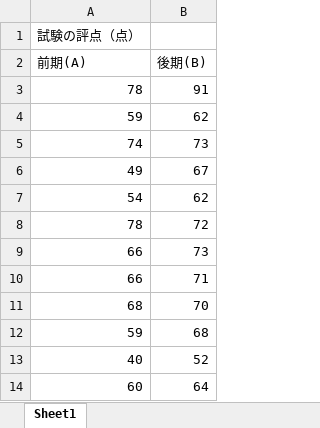
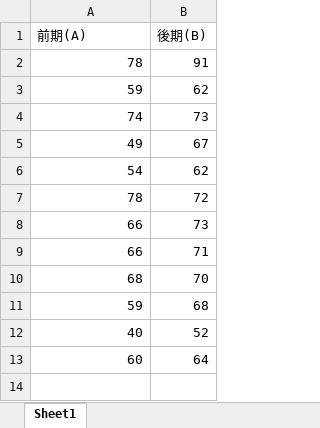
Before and after one commit to Info-lite/infolite, an Excel workbook: contents/2aexcel/03/03_3.xlsx, sheet Sheet1, drawn as a sheet; values as stored, in another font and other column widths than the file's, no borders; the diff names each change by its address in the sheet, - before the commit and + after, or states it on an @@ line.

Commit message:
Win11対応 2A_Excel 本文・Excelファイル差し替え
Excelファイルにおいては，列の幅の調整・一部レイアウトの変更を行いました．

```diff
--- a/contents/2aexcel/03/03_3.xlsx (sheet Sheet1)
+++ b/contents/2aexcel/03/03_3.xlsx (sheet Sheet1)
-row 1: 試験の評点（点）
```
Also changed, not shown: contents/2aexcel/03/03_1.xlsx, contents/2aexcel/03/03_2.xlsx, 5 other files.
